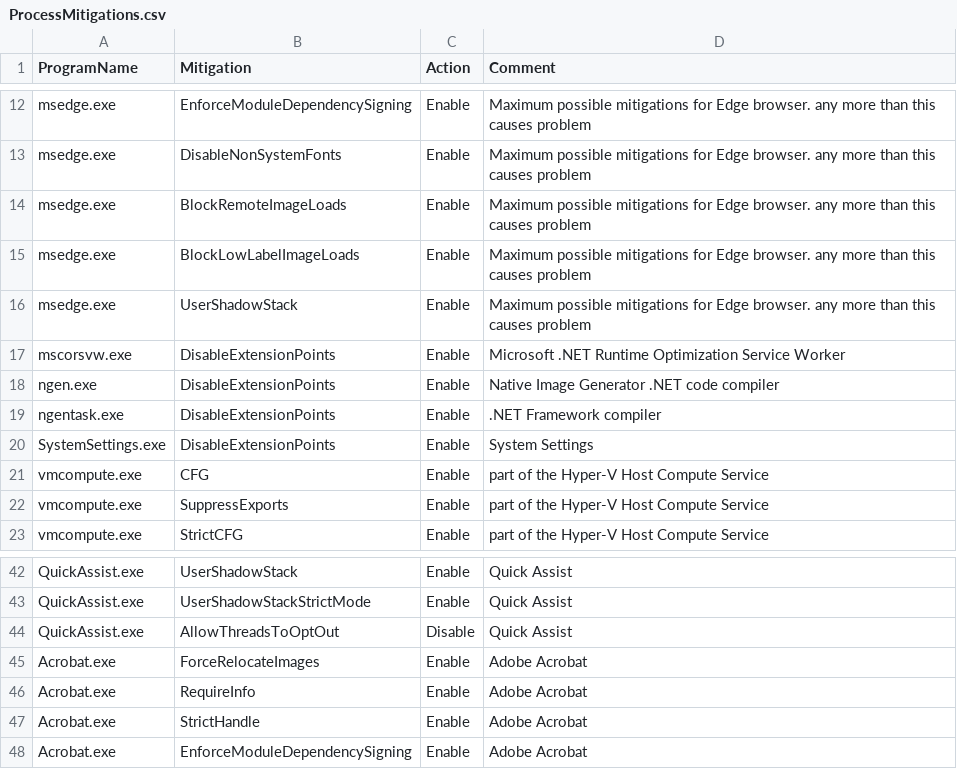
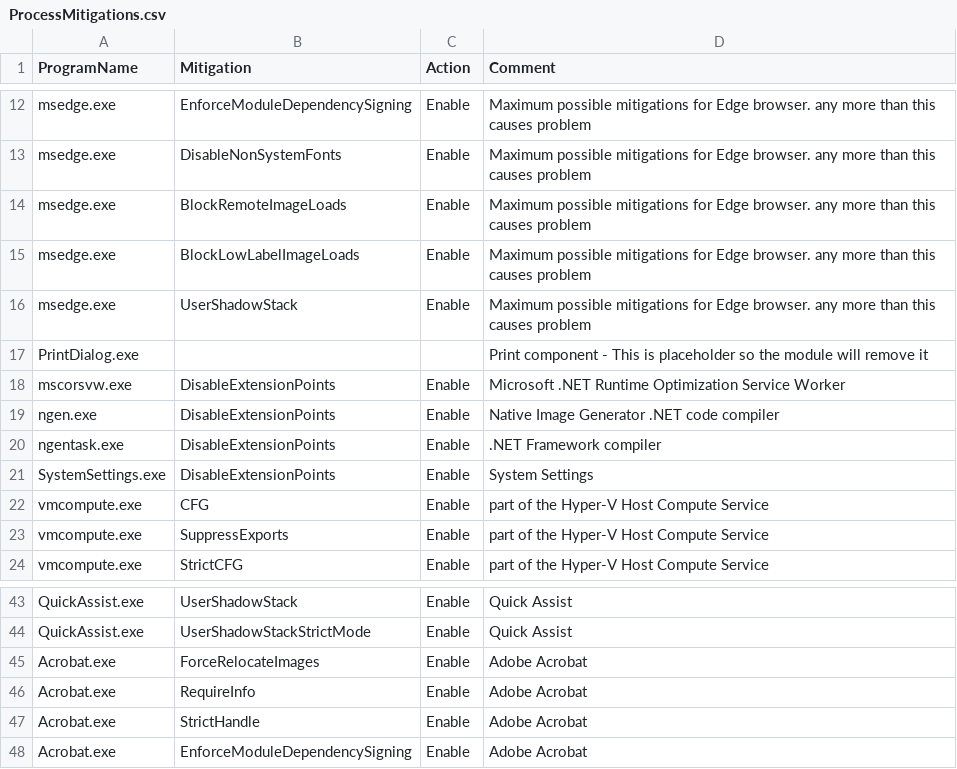
Before and after one commit to HotCakeX/Harden-Windows-Security, a CSV file: Payload/ProcessMitigations.csv, drawn as a sheet; only a part is shown, gaps mark what is left out.

Commit message:
Update ProcessMitigations.csv
Removing AllowThreadsToOptOut for Quick Assist because it's not necessary and even without it the threads opt out will be unchecked.

Added PrintDialog.exe
so that the module removes it from the system

```diff
--- a/Payload/ProcessMitigations.csv
+++ b/Payload/ProcessMitigations.csv
@@ -16,2 +16,3 @@ msedge.exe,BlockLowLabelImageLoads,Enable,Maximum possible mitigations for Edge
 msedge.exe,UserShadowStack,Enable,Maximum possible mitigations for Edge browser. any more than this causes problem
+PrintDialog.exe,,,Print component - This is placeholder so the module will remove it
 mscorsvw.exe,DisableExtensionPoints,Enable,Microsoft .NET Runtime Optimization Service Worker
@@ -43,3 +44,2 @@ QuickAssist.exe,UserShadowStack,Enable,Quick Assist
 QuickAssist.exe,UserShadowStackStrictMode,Enable,Quick Assist
-QuickAssist.exe,AllowThreadsToOptOut,Disable,Quick Assist
 Acrobat.exe,ForceRelocateImages,Enable,Adobe Acrobat
```
